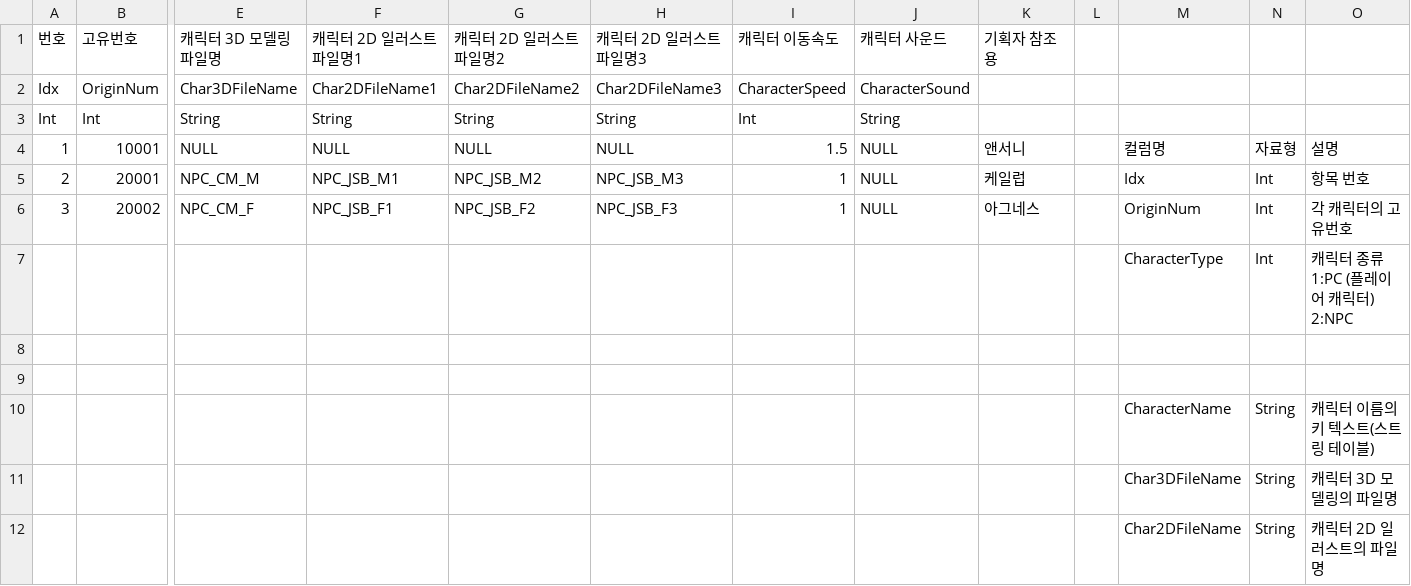
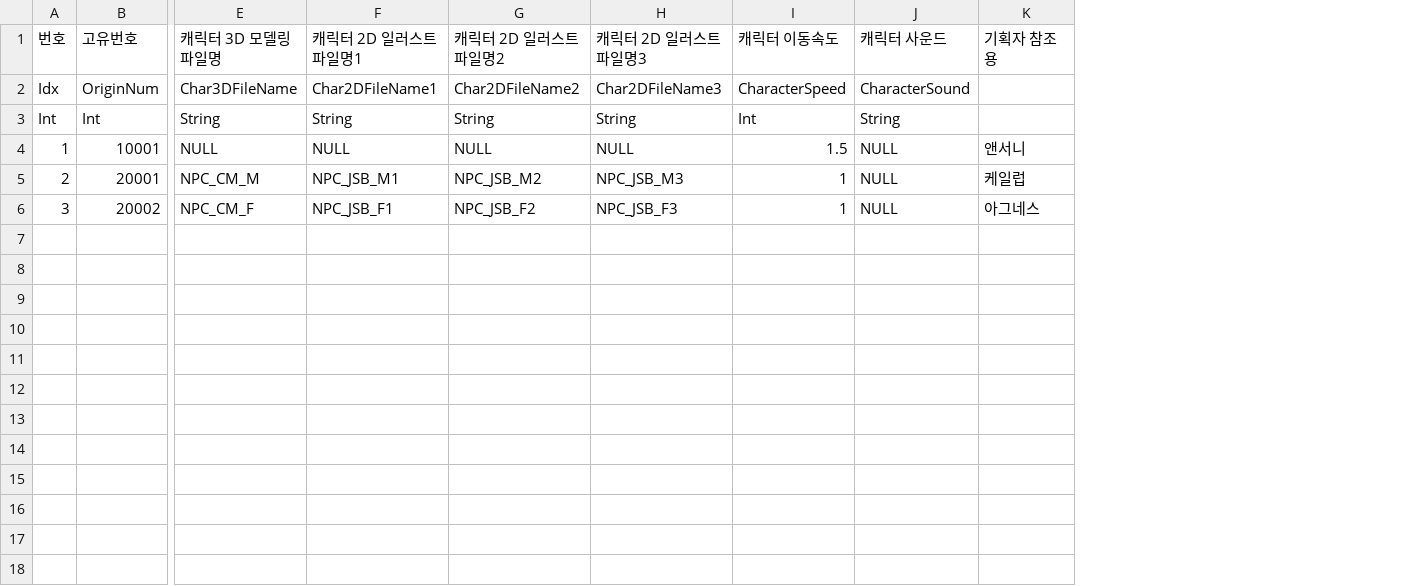
Before and after one commit to 0KungKA/SBSTeamProject, a CSV file: Assets/Resources/Script/Systems/CSV_File/CharacterTable.csv, drawn as a sheet; only a part is shown, gaps mark what is left out; rows hold the shown columns only; ↵ is a line break in a cell; the diff names each change by its address in the sheet, - before the commit and + after, or states it on an @@ line.

```diff
--- a/Assets/Resources/Script/Systems/CSV_File/CharacterTable.csv
+++ b/Assets/Resources/Script/Systems/CSV_File/CharacterTable.csv
-column L, empty
-column M, rows 4-6: 컬럼명 | Idx | OriginNum
-column N, rows 4-6: 자료형 | Int | Int
-column O, rows 4-6: 설명 | 항목 번호 | 각 캐릭터의 고유번호
-row 7:  |  |  |  |  |  |  |  |  |  | CharacterType | Int | 캐릭터 종류 ↵ 1:PC (플레이어 캐릭터) ↵ 2:NPC
-row 8: (empty)
-row 9: (empty)
-row 10:  |  |  |  |  |  |  |  |  |  | CharacterName | String | 캐릭터 이름의 키 텍스트(스트링 테이블)
-row 11:  |  |  |  |  |  |  |  |  |  | Char3DFileName | String | 캐릭터 3D 모델링의 파일명
-row 12:  |  |  |  |  |  |  |  |  |  | Char2DFileName | String | 캐릭터 2D 일러스트의 파일명
```
Also changed, not shown: Assets/Resources/Script/Systems/CSV_File/BackgroundObjectTable.csv, Assets/Resources/Script/Systems/CSV_File/NPC_Talk.csv, 2 other files.
